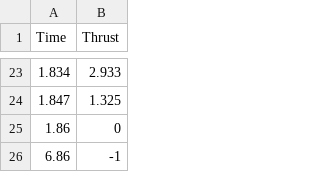
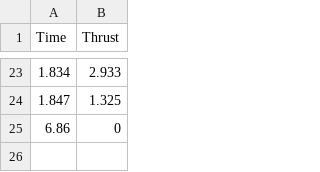
Before and after one commit to azahk101/RocketSim_v1_3, a CSV file: data/thrust.csv, drawn as a sheet; only a part is shown, gaps mark what is left out.

```diff
--- a/data/thrust.csv
+++ b/data/thrust.csv
@@ -24,3 +24,2 @@ Time,Thrust
 1.847,1.325
-1.86,0
-6.86,-1
+6.86,0
```
Also changed, not shown: 7 other files.
